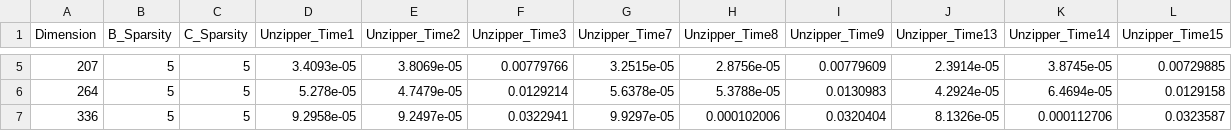
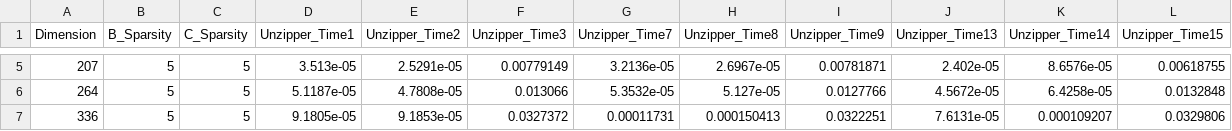
Before and after one commit to KabilanMA/phd-experiments, a CSV file: tensor-contraction/results/kernel1_all/results_kernel1.csv, drawn as a sheet; only a part is shown, gaps mark what is left out; the diff covers the shown part only.

```diff
--- a/tensor-contraction/results/kernel1_all/results_kernel1.csv
+++ b/tensor-contraction/results/kernel1_all/results_kernel1.csv
@@ -5,3 +5,3 @@ Dimension,B_Sparsity,C_Sparsity,Unzipper_Time1,Unzipper_Time2,Unzipper_Time3,Unz
-207,5,5,3.4093e-05,3.8069e-05,0.00779766,3.2515e-05,2.8756e-05,0.00779609,2.3914e-05,3.8745e-05,0.00729885,
-264,5,5,5.278e-05,4.7479e-05,0.0129214,5.6378e-05,5.3788e-05,0.0130983,4.2924e-05,6.4694e-05,0.0129158,
-336,5,5,9.2958e-05,9.2497e-05,0.0322941,9.9297e-05,0.000102006,0.0320404,8.1326e-05,0.000112706,0.0323587,
+207,5,5,3.513e-05,2.5291e-05,0.00779149,3.2136e-05,2.6967e-05,0.00781871,2.402e-05,8.6576e-05,0.00618755,
+264,5,5,5.1187e-05,4.7808e-05,0.013066,5.3532e-05,5.127e-05,0.0127766,4.5672e-05,6.4258e-05,0.0132848,
+336,5,5,9.1805e-05,9.1853e-05,0.0327372,0.00011731,0.000150413,0.0322251,7.6131e-05,0.000109207,0.0329806,
```
Also changed, not shown: 6 added rows and 81 edited cells elsewhere in this file, 2 other files.
